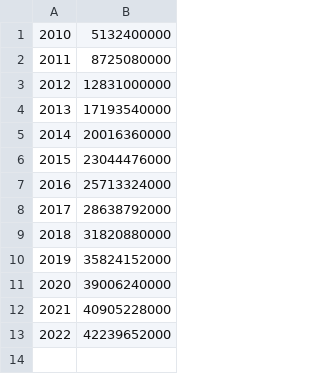
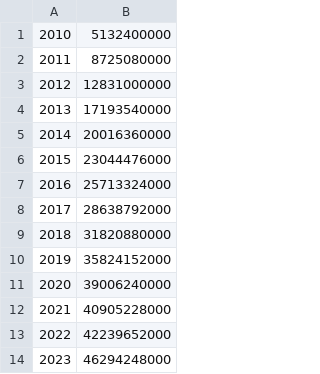
Before and after one commit to chibaf/nikkei_circulation, a CSV file: nikkei-es.csv, drawn as a sheet; the diff names each change by its address in the sheet, - before the commit and + after, or states it on an @@ line.

```diff
--- a/nikkei-es.csv
+++ b/nikkei-es.csv
+row 14: 2023 | 46294248000
```
Also changed, not shown: nikkei-pes.csv, nikkei-ps.csv, 4 other files.
